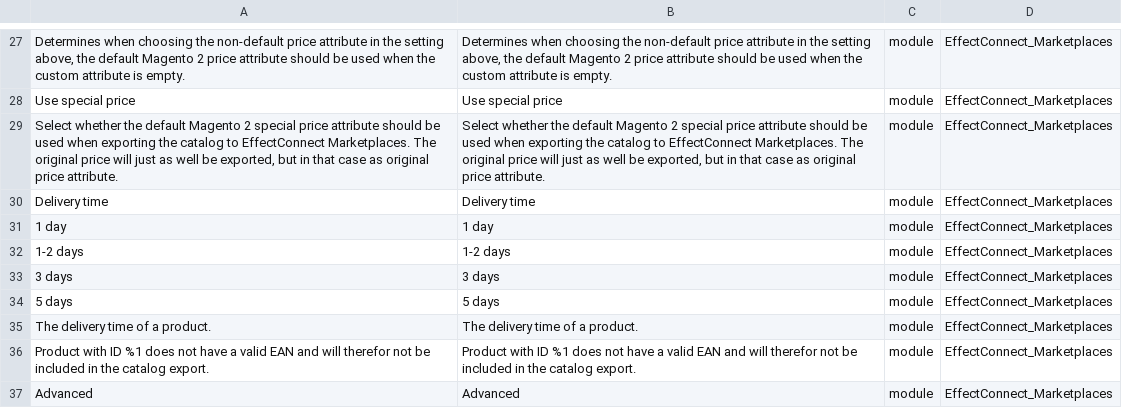
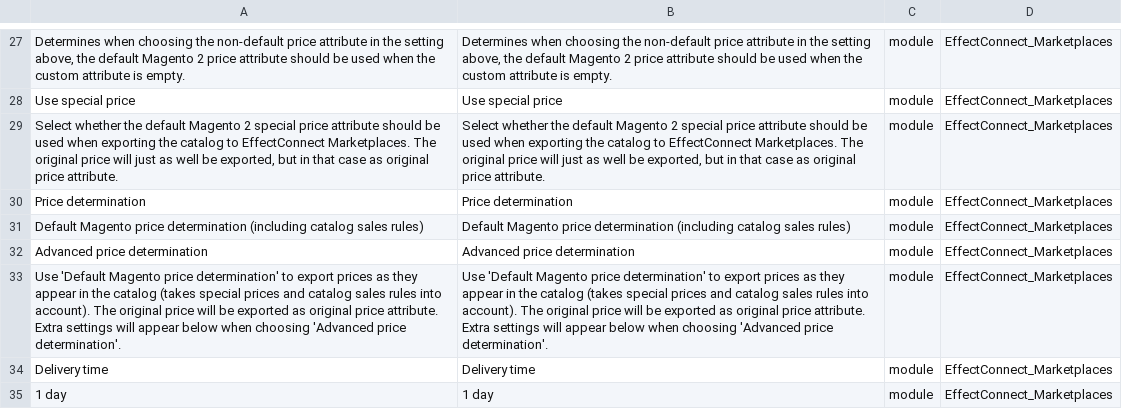
Before and after one commit to EffectConnect/MarketplacesPluginM2, a CSV file: i18n/en_US.csv, drawn as a sheet; only a part is shown, gaps mark what is left out; the shorter side is filled out with more unchanged rows; the diff names each change by its address in the sheet, - before the commit and + after, or states it on an @@ line.

```diff
--- a/i18n/en_US.csv
+++ b/i18n/en_US.csv
+row 30: Price determination | Price determination | module | EffectConnect_Marketplaces
+row 31: Default Magento price determination (including catalog sales rules) | Default Magento price determination (including catalog sales rules) | module | EffectConnect_Marketplaces
+row 32: Advanced price determination | Advanced price determination | module | EffectConnect_Marketplaces
+row 33: Use 'Default Magento price determination' to export prices as they appear in the catalog (takes special prices and catalog sales rules into account). The original price will be exported as original price attribute. Extra settings will appear below when choosing 'Advanced price determination'. | Use 'Default Magento price determination' to export prices as they appear in the catalog (takes special prices and catalog sales rules into account). The original price will be exported as original price attribute. Extra settings will appear below when choosing 'Advanced price determination'. | module | EffectConnect_Marketplaces
```
Also changed, not shown: i18n/nl_NL.csv, 9 other files.
